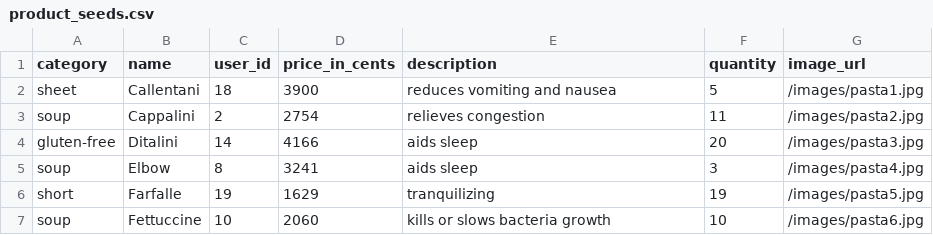
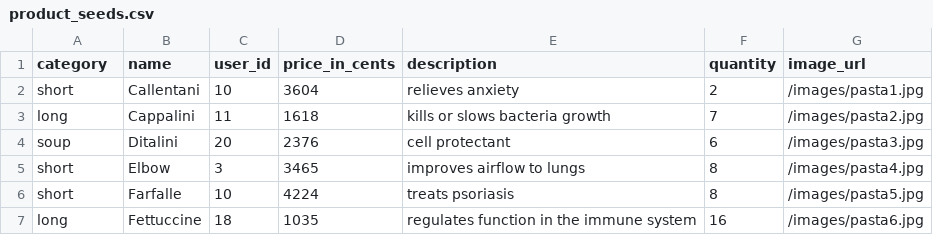
Before and after one commit to amandaungco/spagh-ettsi, a CSV file: db/product_seeds.csv, drawn as a sheet; only a part is shown; the diff covers the shown part only.

```diff
--- a/db/product_seeds.csv
+++ b/db/product_seeds.csv
@@ -1,7 +1,7 @@
 category,name,user_id,price_in_cents,description,quantity,image_url
-sheet,Callentani,18,3900,reduces vomiting and nausea,5,/images/pasta1.jpg
-soup,Cappalini,2,2754,relieves congestion,11,/images/pasta2.jpg
-gluten-free,Ditalini,14,4166,aids sleep,20,/images/pasta3.jpg
-soup,Elbow,8,3241,aids sleep,3,/images/pasta4.jpg
-short,Farfalle,19,1629,tranquilizing,19,/images/pasta5.jpg
-soup,Fettuccine,10,2060,kills or slows bacteria growth,10,/images/pasta6.jpg
+short,Callentani,10,3604,relieves anxiety,2,/images/pasta1.jpg
+long,Cappalini,11,1618,kills or slows bacteria growth,7,/images/pasta2.jpg
+soup,Ditalini,20,2376,cell protectant,6,/images/pasta3.jpg
+short,Elbow,3,3465,improves airflow to lungs,8,/images/pasta4.jpg
+short,Farfalle,10,4224,treats psoriasis,8,/images/pasta5.jpg
+long,Fettuccine,18,1035,regulates function in the immune system,16,/images/pasta6.jpg
```
Also changed, not shown: 67 edited cells elsewhere in this file, db/address_seeds.csv, db/order_seeds.csv, 5 other files.
